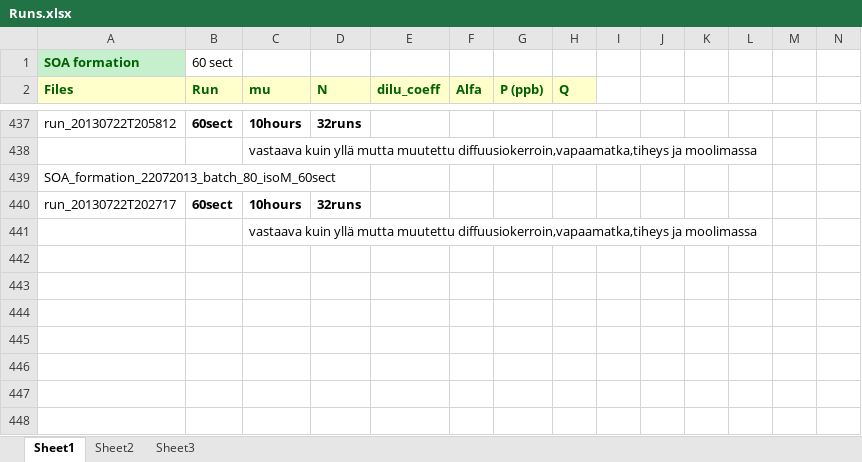
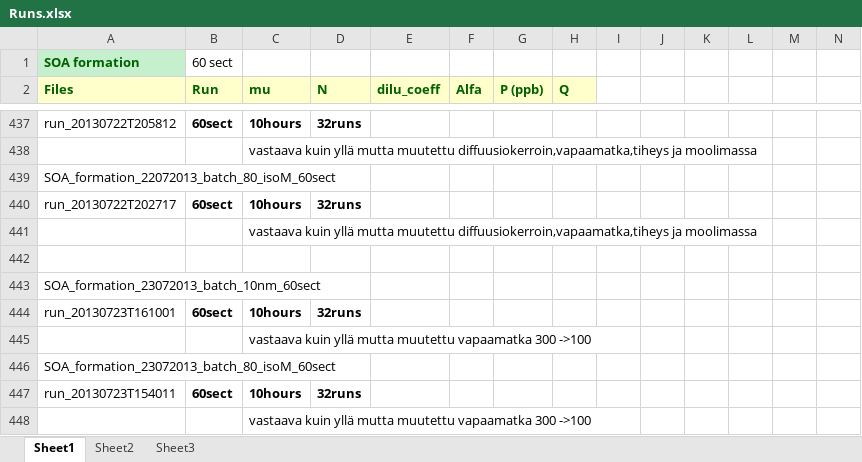
Before and after one commit to mdalmaso/AECHAMO, an Excel workbook: Results and scripts_mp/SOA formation/Runs.xlsx, sheet Sheet1, drawn as a sheet; only a part is shown, gaps mark what is left out; values as stored, in another font and other column widths than the file's, no borders; the diff names each change by its address in the sheet, - before the commit and + after, or states it on an @@ line.

Commit message:
edited Vtot to be drawn as batch

```diff
--- a/Results and scripts_mp/SOA formation/Runs.xlsx (sheet Sheet1)
+++ b/Results and scripts_mp/SOA formation/Runs.xlsx (sheet Sheet1)
+row 442: (empty)
+row 443: SOA_formation_23072013_batch_10nm_60sect
+row 444: run_20130723T161001 | 60sect | 10hours | 32runs
+row 445:  |  | vastaava kuin yllä mutta muutettu vapaamatka 300 ->100
+row 446: SOA_formation_23072013_batch_80_isoM_60sect
+row 447: run_20130723T154011 | 60sect | 10hours | 32runs
+row 448:  |  | vastaava kuin yllä mutta muutettu vapaamatka 300 ->100
```
Also changed, not shown: 2 other files.
